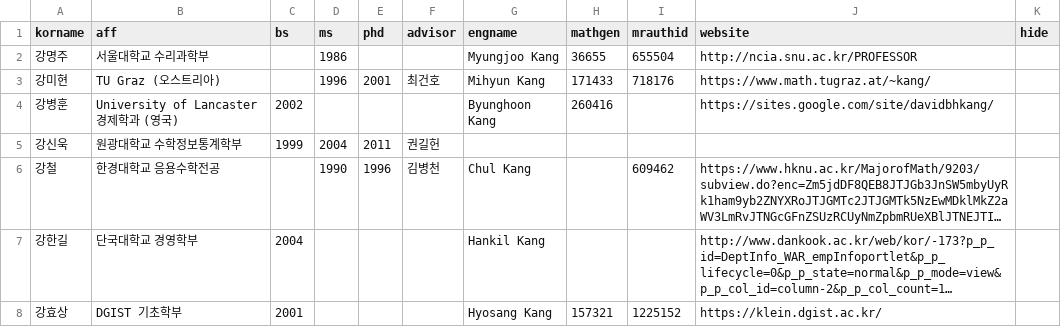
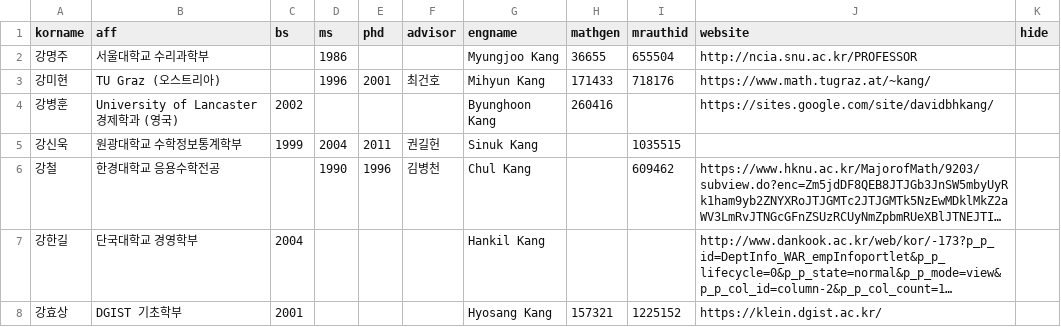
Before and after one commit to mathsci-kaist/mathsci-kaist.github.io, a CSV file: _data/people.csv, drawn as a sheet; only a part is shown; long unchanged cells end in …; the diff covers the shown part only; the diff names each change by its address in the sheet, - before the commit and + after, or states it on an @@ line.

Commit message:
Updating data

```diff
--- a/_data/people.csv
+++ b/_data/people.csv
-G5 (engname): (empty)
+G5 (engname): Sinuk Kang
-I5 (mrauthid): (empty)
+I5 (mrauthid): 1035515
```
Also changed, not shown: 27 edited cells elsewhere in this file.
